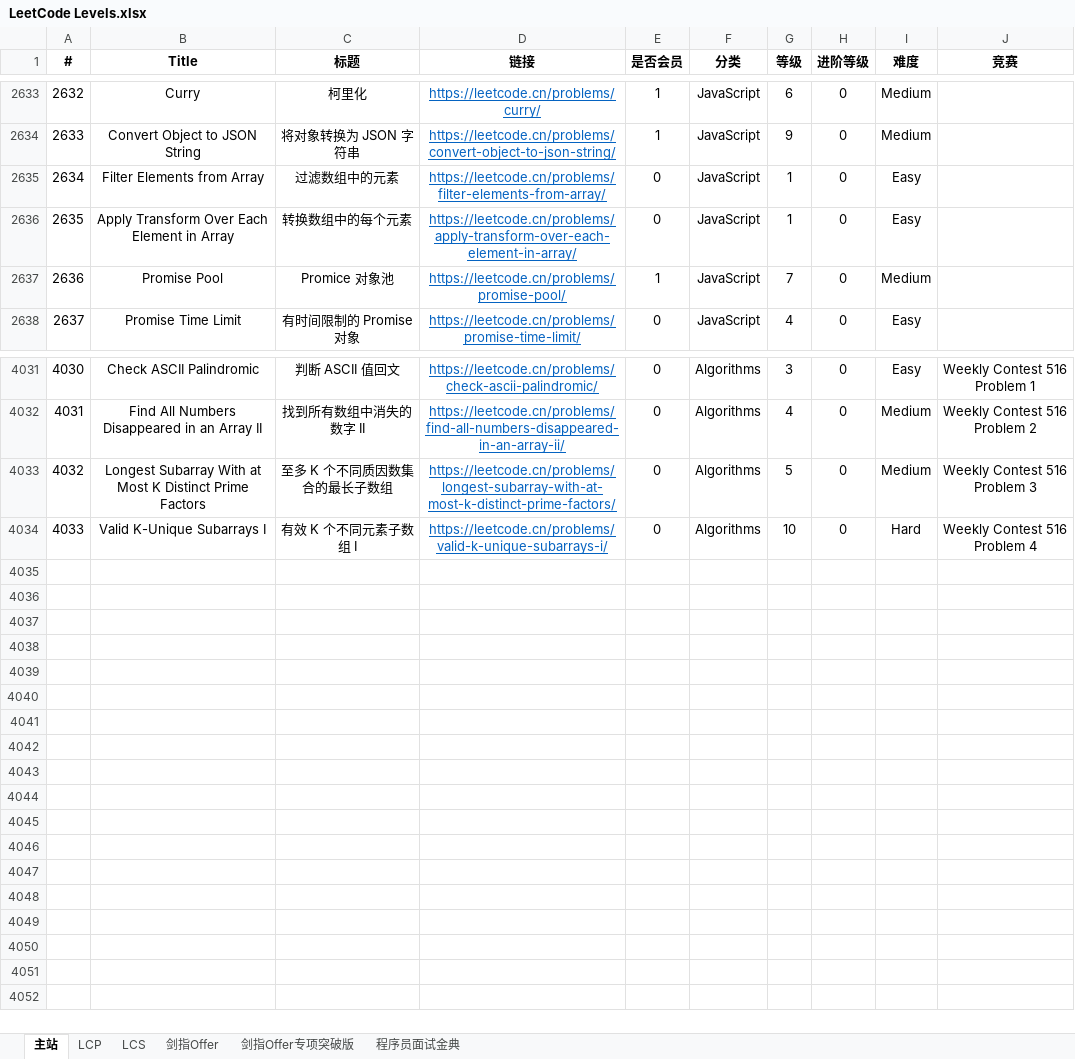
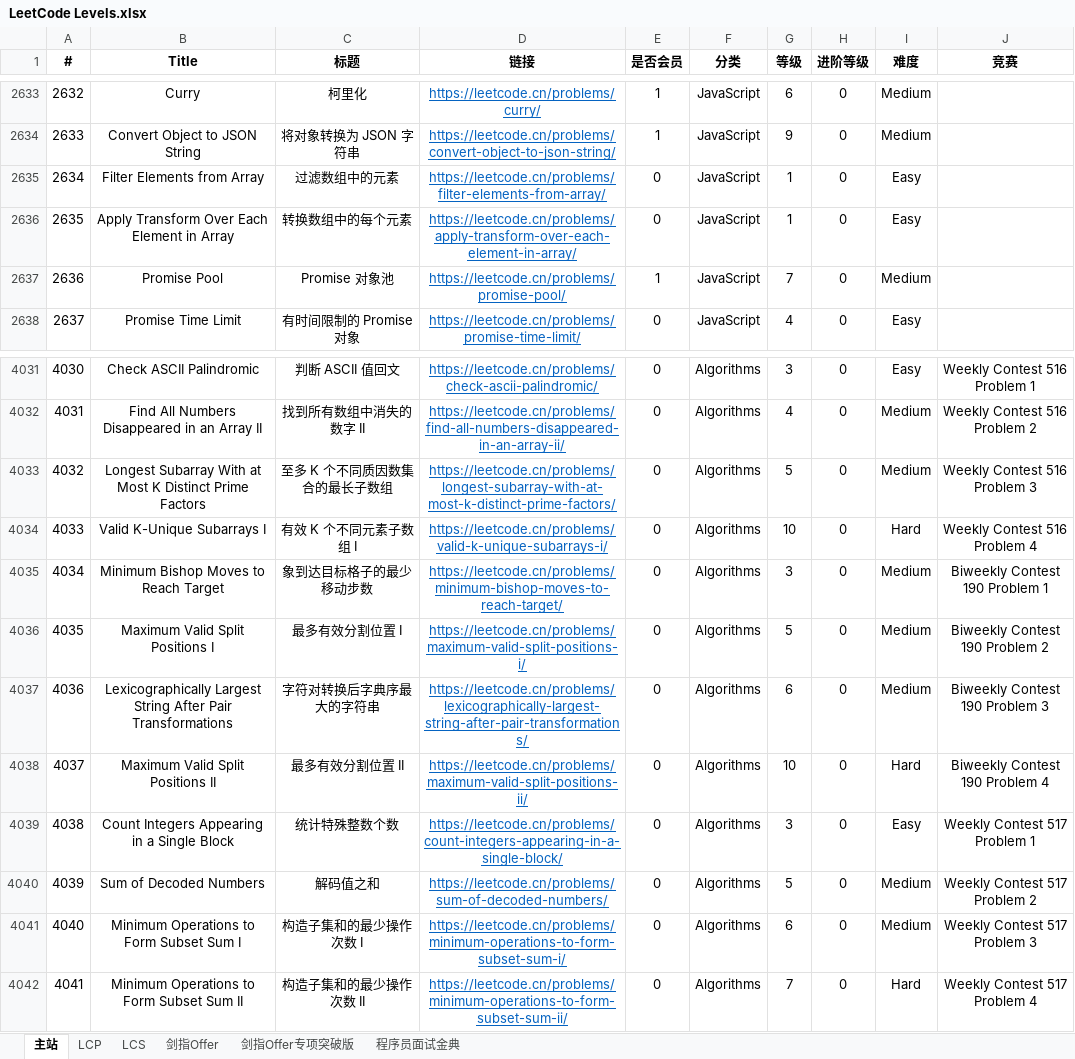
Before and after one commit to stormsunshine/LeetCode-Levels, an Excel workbook: LeetCode Levels.xlsx, sheet 主站, drawn as a sheet; only a part is shown, gaps mark what is left out; values as stored, in another font and other column widths than the file's, no borders; conditional formats not drawn; the diff names each change by its address in the sheet, - before the commit and + after, or states it on an @@ line.

Commit message:
Update levels

```diff
--- a/LeetCode Levels.xlsx (sheet 主站)
+++ b/LeetCode Levels.xlsx (sheet 主站)
-C2637 (标题): Promice 对象池
+C2637 (标题): Promise 对象池
+row 4035: 4034 | Minimum Bishop Moves to Reach Target | 象到达目标格子的最少移动步数 | https://leetcode.cn/problems/minimum-bishop-moves-to-reach-target/ | 0 | Algorithms | 3 | 0 | Medium | Biweekly Contest 190 Problem 1
+row 4036: 4035 | Maximum Valid Split Positions I | 最多有效分割位置 I | https://leetcode.cn/problems/maximum-valid-split-positions-i/ | 0 | Algorithms | 5 | 0 | Medium | Biweekly Contest 190 Problem 2
+row 4037: 4036 | Lexicographically Largest String After Pair Transformations | 字符对转换后字典序最大的字符串 | https://leetcode.cn/problems/lexicographically-largest-string-after-pair-transformations/ | 0 | Algorithms | 6 | 0 | Medium | Biweekly Contest 190 Problem 3
+row 4038: 4037 | Maximum Valid Split Positions II | 最多有效分割位置 II | https://leetcode.cn/problems/maximum-valid-split-positions-ii/ | 0 | Algorithms | 10 | 0 | Hard | Biweekly Contest 190 Problem 4
+row 4039: 4038 | Count Integers Appearing in a Single Block | 统计特殊整数个数 | https://leetcode.cn/problems/count-integers-appearing-in-a-single-block/ | 0 | Algorithms | 3 | 0 | Easy | Weekly Contest 517 Problem 1
+row 4040: 4039 | Sum of Decoded Numbers | 解码值之和 | https://leetcode.cn/problems/sum-of-decoded-numbers/ | 0 | Algorithms | 5 | 0 | Medium | Weekly Contest 517 Problem 2
+row 4041: 4040 | Minimum Operations to Form Subset Sum I | 构造子集和的最少操作次数 I | https://leetcode.cn/problems/minimum-operations-to-form-subset-sum-i/ | 0 | Algorithms | 6 | 0 | Medium | Weekly Contest 517 Problem 3
+row 4042: 4041 | Minimum Operations to Form Subset Sum II | 构造子集和的最少操作次数 II | https://leetcode.cn/problems/minimum-operations-to-form-subset-sum-ii/ | 0 | Algorithms | 7 | 0 | Hard | Weekly Contest 517 Problem 4
```
